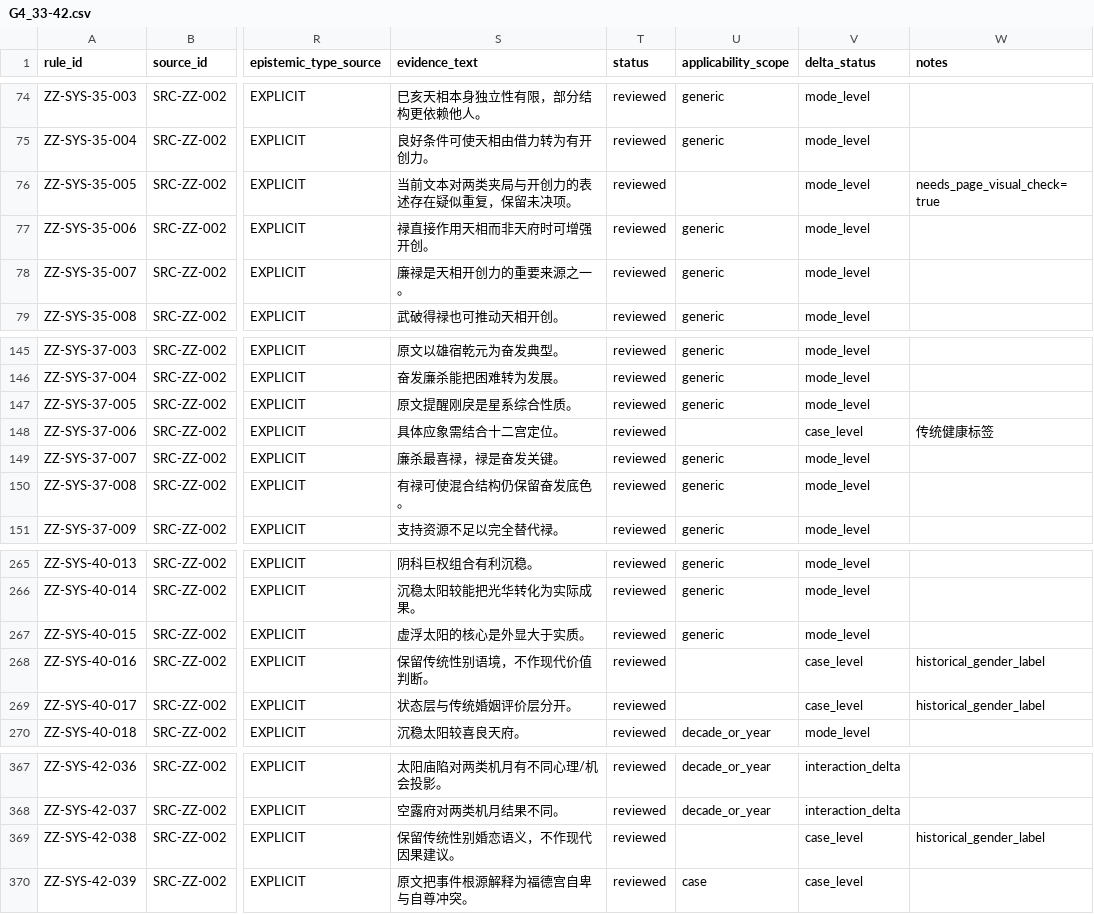
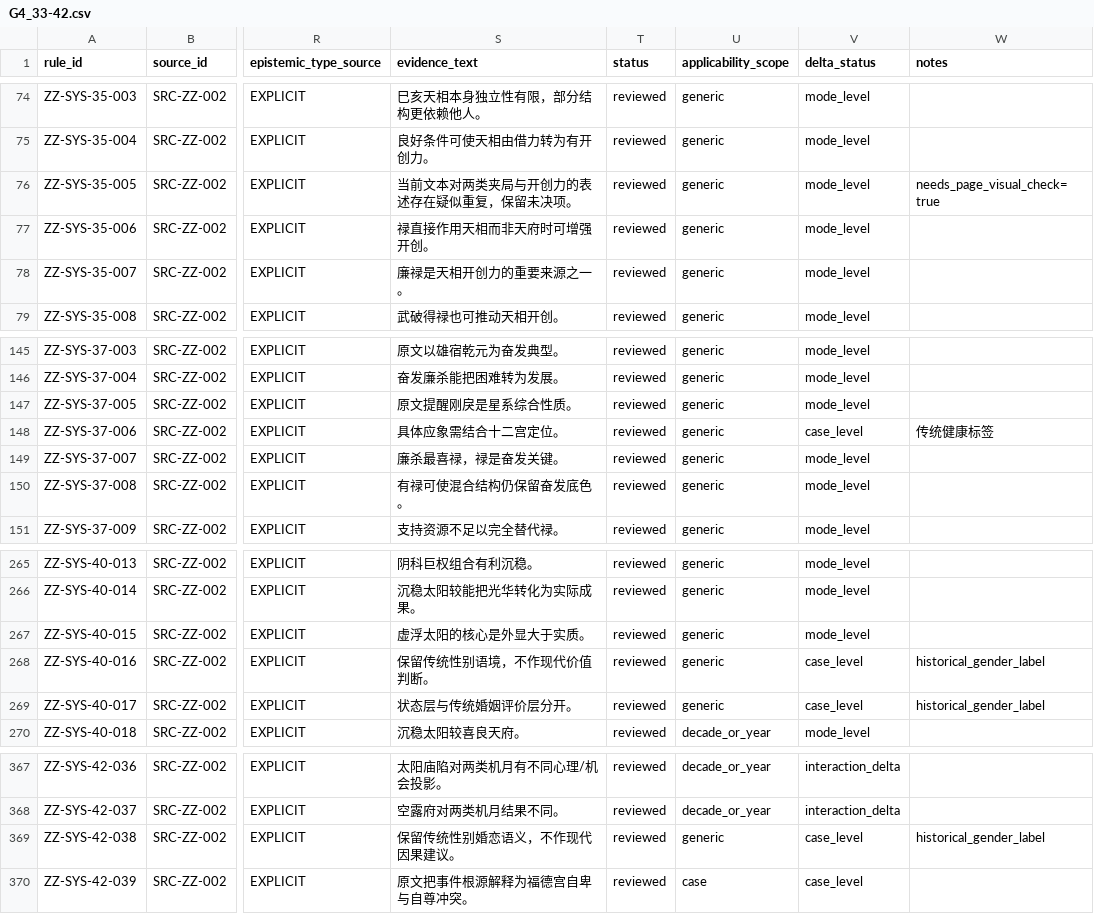
Before and after one commit to 15937-ass/ziwei-state-space, a CSV file: knowledge/rules/systems/G4_33-42.csv, drawn as a sheet; only a part is shown, gaps mark what is left out; the diff names each change by its address in the sheet, - before the commit and + after, or states it on an @@ line.

Commit message:
KB-WP03: complete applicability scope fields for systems 33-42

```diff
--- a/knowledge/rules/systems/G4_33-42.csv
+++ b/knowledge/rules/systems/G4_33-42.csv
-U76 (applicability_scope): (empty)
+U76 (applicability_scope): generic
-U148 (applicability_scope): (empty)
+U148 (applicability_scope): generic
-U268:U269 (applicability_scope): (empty)
+U268:U269 (applicability_scope): generic
-U369 (applicability_scope): (empty)
+U369 (applicability_scope): generic
```
